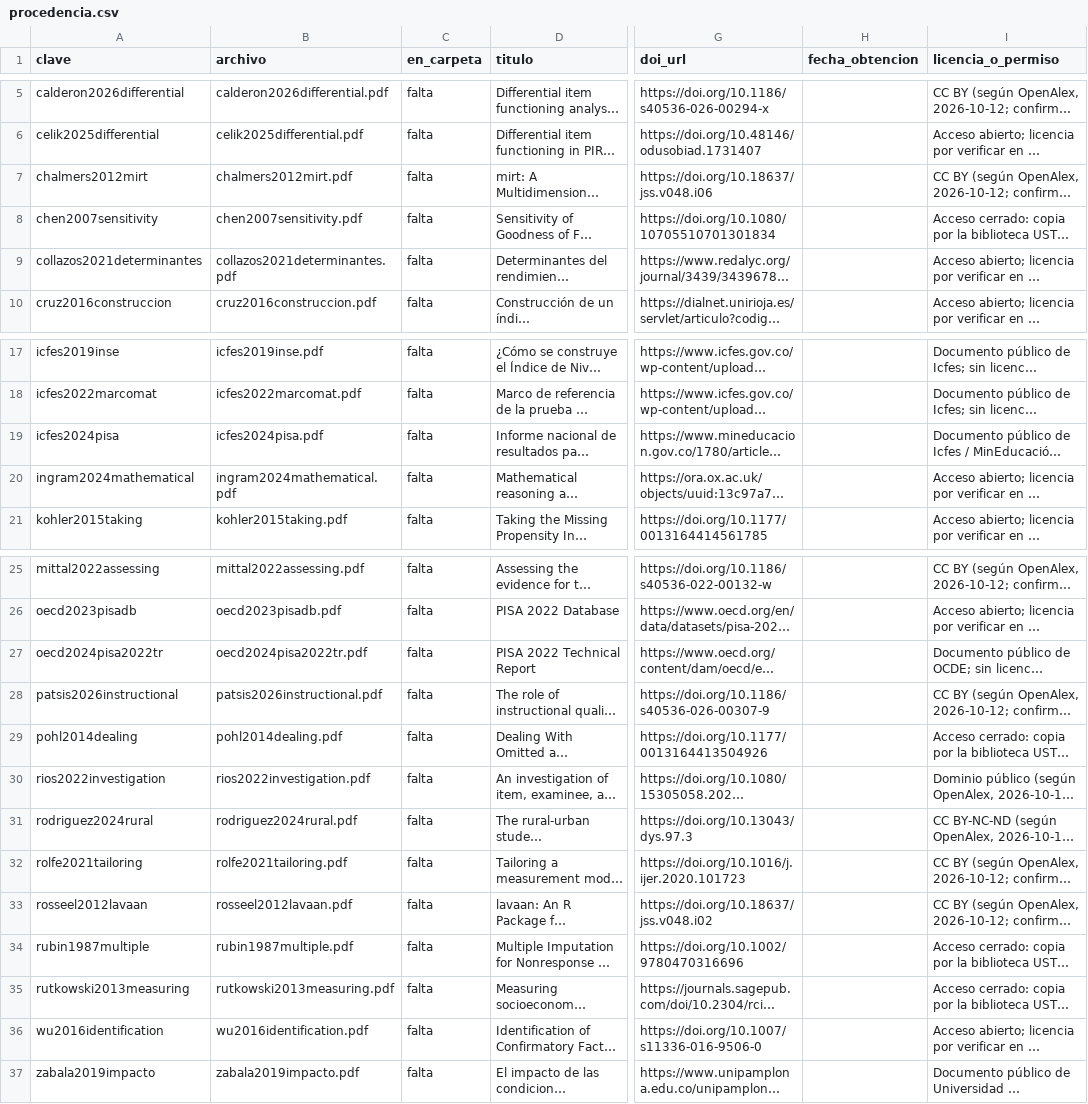
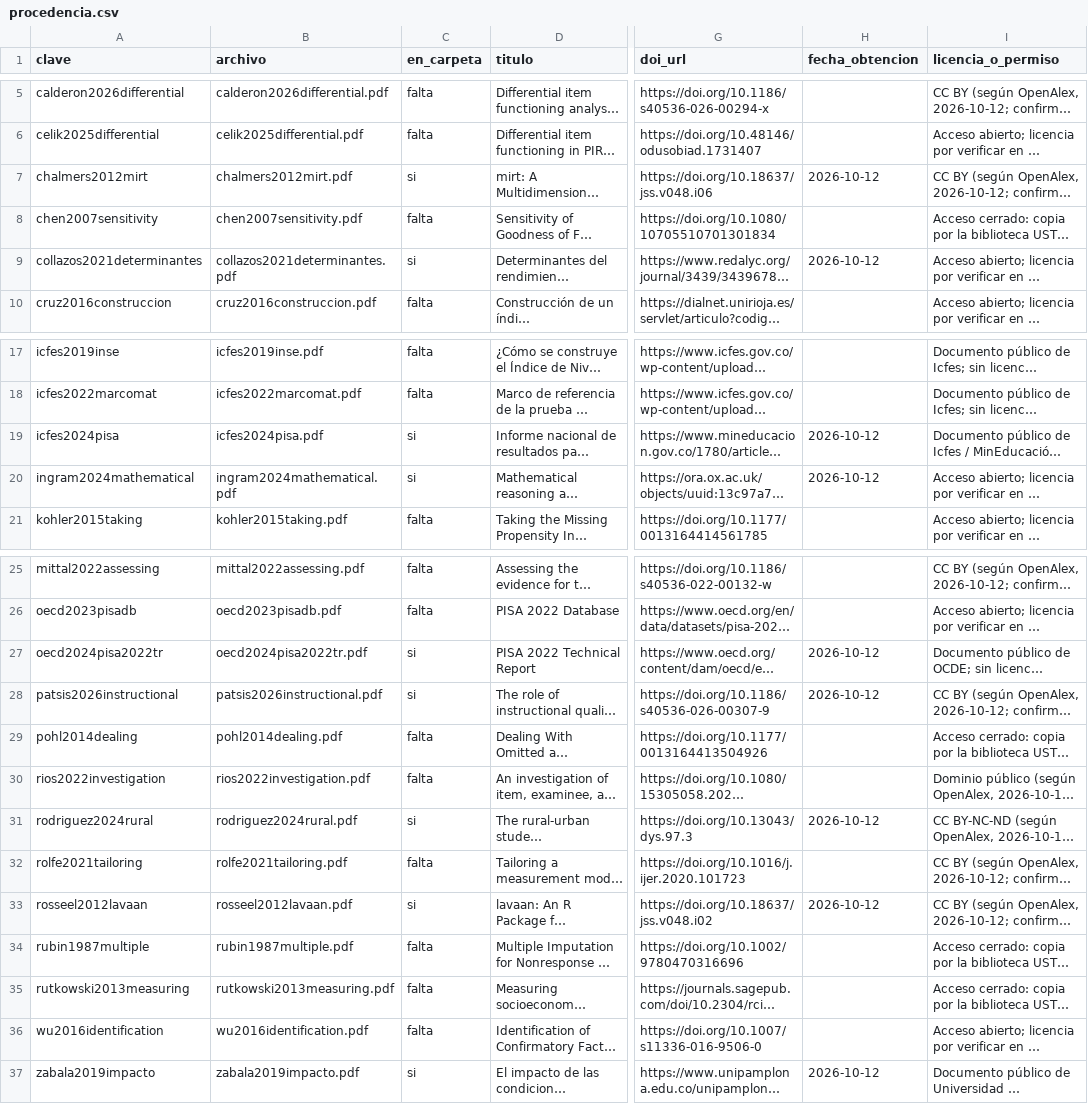
Before and after one commit to osmateoramos/Proyecto-Final-PISA, a CSV file: Proyecto_PISA/nada_sin_fuente/corpus/procedencia.csv, drawn as a sheet; only a part is shown, gaps mark what is left out; long unchanged cells end in …; the diff names each change by its address in the sheet, - before the commit and + after, or states it on an @@ line.

```diff
--- a/Proyecto_PISA/nada_sin_fuente/corpus/procedencia.csv
+++ b/Proyecto_PISA/nada_sin_fuente/corpus/procedencia.csv
-C7 (en_carpeta): falta
+C7 (en_carpeta): si
-H7 (fecha_obtencion): (empty)
+H7 (fecha_obtencion): 2026-10-12
-C9 (en_carpeta): falta
+C9 (en_carpeta): si
-H9 (fecha_obtencion): (empty)
+H9 (fecha_obtencion): 2026-10-12
-C19:C20 (en_carpeta): falta
+C19:C20 (en_carpeta): si
-H19:H20 (fecha_obtencion): (empty)
+H19:H20 (fecha_obtencion): 2026-10-12
-C27:C28 (en_carpeta): falta
+C27:C28 (en_carpeta): si
-H27:H28 (fecha_obtencion): (empty)
+H27:H28 (fecha_obtencion): 2026-10-12
-C31 (en_carpeta): falta
+C31 (en_carpeta): si
-H31 (fecha_obtencion): (empty)
+H31 (fecha_obtencion): 2026-10-12
-C33 (en_carpeta): falta
+C33 (en_carpeta): si
-H33 (fecha_obtencion): (empty)
+H33 (fecha_obtencion): 2026-10-12
-C37 (en_carpeta): falta
+C37 (en_carpeta): si
-H37 (fecha_obtencion): (empty)
+H37 (fecha_obtencion): 2026-10-12
```
Also changed, not shown: 2 other files.
